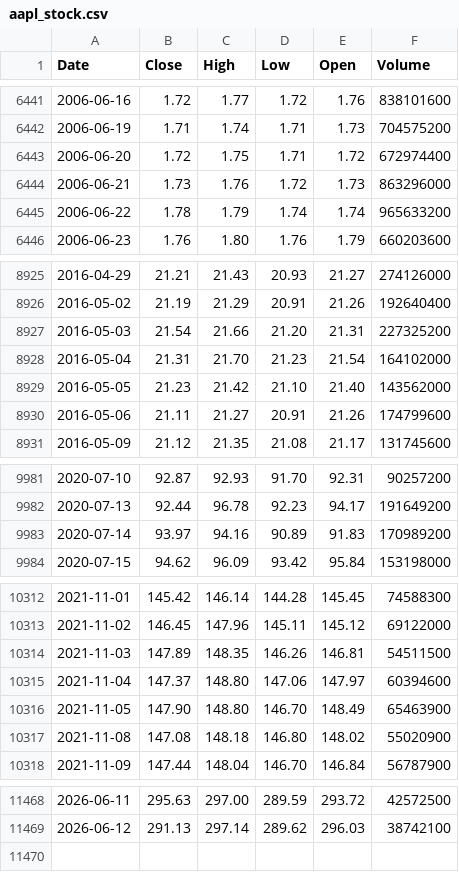
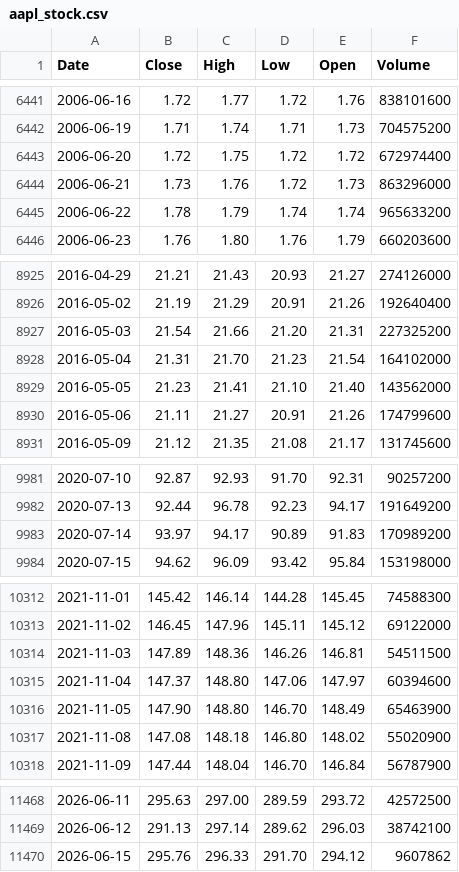
Before and after one commit to deraficionado-gif/stocks, a CSV file: data/aapl_stock.csv, drawn as a sheet; only a part is shown, gaps mark what is left out; the diff covers the shown part only.

```diff
--- a/data/aapl_stock.csv
+++ b/data/aapl_stock.csv
@@ -6442,3 +6442,3 @@ Date,Close,High,Low,Open,Volume
 2006-06-19,1.71,1.74,1.71,1.73,704575200
-2006-06-20,1.72,1.75,1.71,1.72,672974400
+2006-06-20,1.72,1.75,1.72,1.72,672974400
 2006-06-21,1.73,1.76,1.72,1.73,863296000
@@ -8928,3 +8928,3 @@ Date,Close,High,Low,Open,Volume
 2016-05-04,21.31,21.70,21.23,21.54,164102000
-2016-05-05,21.23,21.42,21.10,21.40,143562000
+2016-05-05,21.23,21.41,21.10,21.40,143562000
 2016-05-06,21.11,21.27,20.91,21.26,174799600
@@ -9982,3 +9982,3 @@ Date,Close,High,Low,Open,Volume
 2020-07-13,92.44,96.78,92.23,94.17,191649200
-2020-07-14,93.97,94.16,90.89,91.83,170989200
+2020-07-14,93.97,94.17,90.89,91.83,170989200
 2020-07-15,94.62,96.09,93.42,95.84,153198000
@@ -10313,3 +10313,3 @@ Date,Close,High,Low,Open,Volume
 2021-11-02,146.45,147.96,145.11,145.12,69122000
-2021-11-03,147.89,148.35,146.26,146.81,54511500
+2021-11-03,147.89,148.36,146.26,146.81,54511500
 2021-11-04,147.37,148.80,147.06,147.97,60394600
@@ -11469 +11469,2 @@ Date,Close,High,Low,Open,Volume
 2026-06-12,291.13,297.14,289.62,296.03,38742100
+2026-06-15,295.76,296.33,291.70,294.12,9607862
```
Also changed, not shown: 9 edited cells elsewhere in this file, data/msft_stock.csv.
